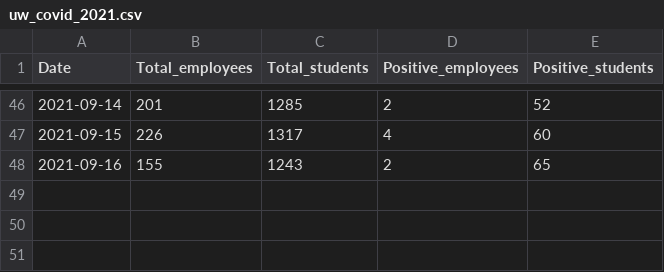
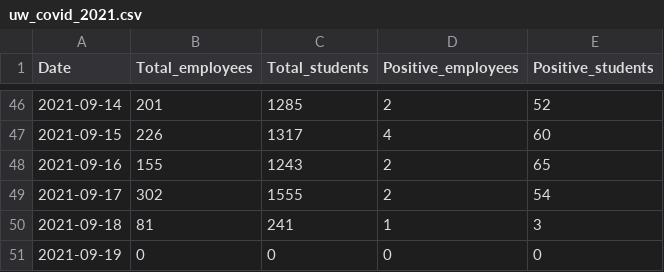
Before and after one commit to kbroman/UWCovid2021, a CSV file: uw_covid_2021.csv, drawn as a sheet; only a part is shown, gaps mark what is left out.

Commit message:
add data 2021-09-17 to 2021-09-19

```diff
--- a/uw_covid_2021.csv
+++ b/uw_covid_2021.csv
@@ -48 +48,4 @@ Date,Total_employees,Total_students,Positive_employees,Positive_students
 2021-09-16,155,1243,2,65
+2021-09-17,302,1555,2,54
+2021-09-18,81,241,1,3
+2021-09-19,0,0,0,0
```
Also changed, not shown: 1 other file.
